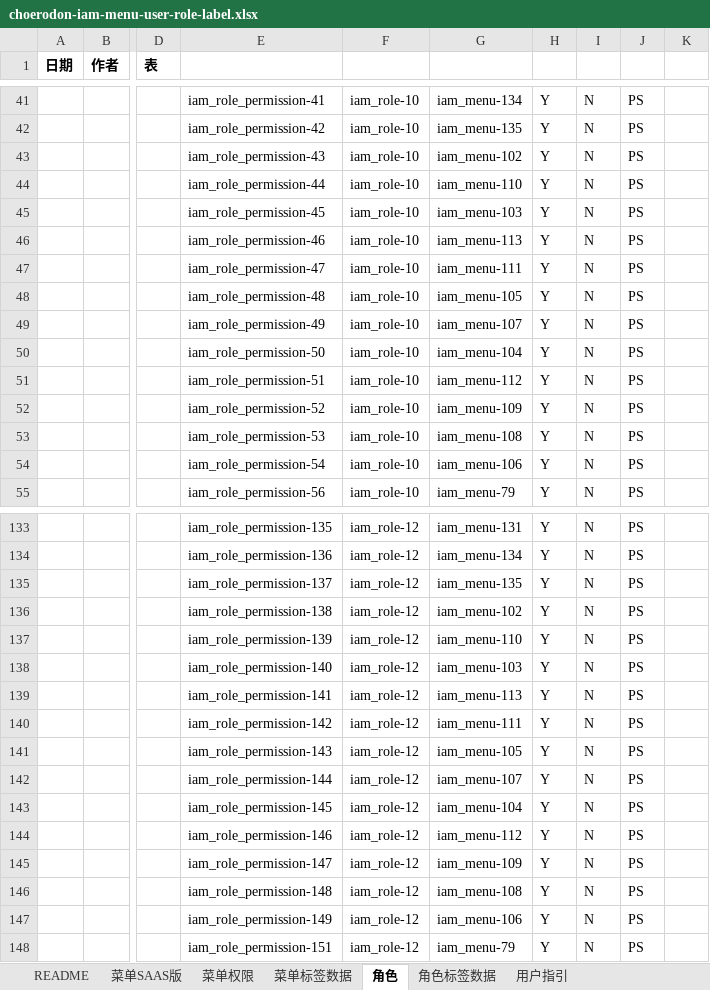
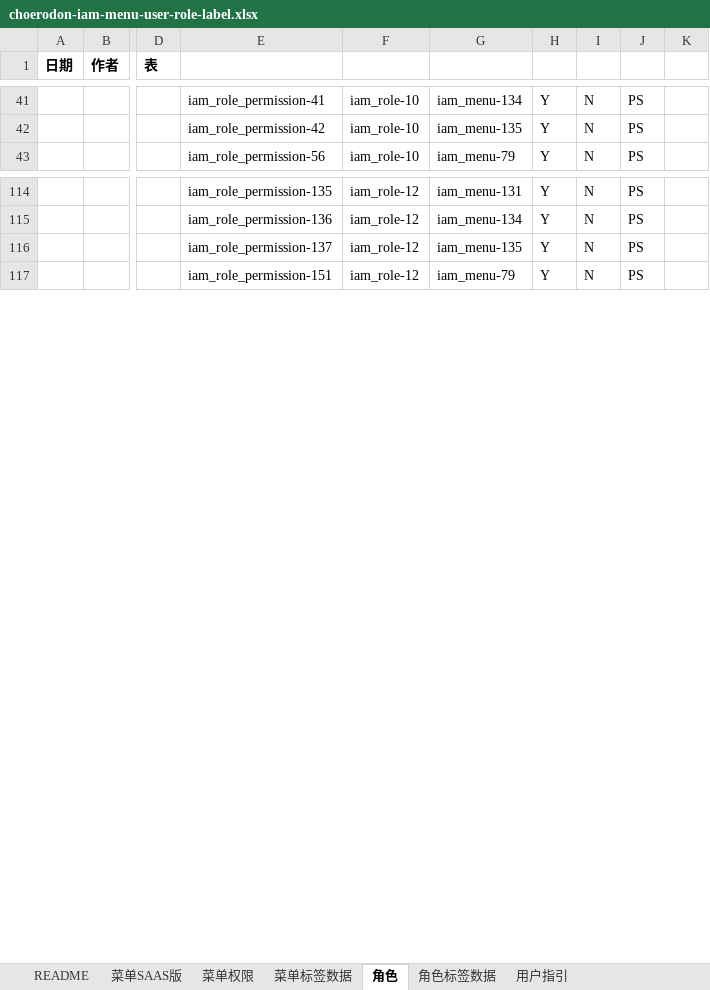
Before and after one commit to open-hand/choerodon-iam, an Excel workbook: src/main/resources/script/db/init-data/hzero_platform/hzero_platform/choerodon-iam-menu-user-role-label.xlsx, sheet 角色, drawn as a sheet; only a part is shown, gaps mark what is left out; values as stored, in another font and other column widths than the file's, no borders; rows hold the shown columns only; the diff covers the shown part only; the diff names each change by its address in the sheet, - before the commit and + after, or states it on an @@ line.

Commit message:
[FIX] 修改execl

```diff
--- a/src/main/resources/script/db/init-data/hzero_platform/hzero_platform/choerodon-iam-menu-user-role-label.xlsx (sheet 角色)
+++ b/src/main/resources/script/db/init-data/hzero_platform/hzero_platform/choerodon-iam-menu-user-role-label.xlsx (sheet 角色)
-row 43:  |  |  | iam_role_permission-43 | iam_role-10 | iam_menu-102 | Y | N | PS
-row 44:  |  |  | iam_role_permission-44 | iam_role-10 | iam_menu-110 | Y | N | PS
-row 45:  |  |  | iam_role_permission-45 | iam_role-10 | iam_menu-103 | Y | N | PS
-row 46:  |  |  | iam_role_permission-46 | iam_role-10 | iam_menu-113 | Y | N | PS
-row 47:  |  |  | iam_role_permission-47 | iam_role-10 | iam_menu-111 | Y | N | PS
-row 48:  |  |  | iam_role_permission-48 | iam_role-10 | iam_menu-105 | Y | N | PS
-row 49:  |  |  | iam_role_permission-49 | iam_role-10 | iam_menu-107 | Y | N | PS
-row 50:  |  |  | iam_role_permission-50 | iam_role-10 | iam_menu-104 | Y | N | PS
-row 51:  |  |  | iam_role_permission-51 | iam_role-10 | iam_menu-112 | Y | N | PS
-row 52:  |  |  | iam_role_permission-52 | iam_role-10 | iam_menu-109 | Y | N | PS
-row 53:  |  |  | iam_role_permission-53 | iam_role-10 | iam_menu-108 | Y | N | PS
-row 54:  |  |  | iam_role_permission-54 | iam_role-10 | iam_menu-106 | Y | N | PS
-row 136:  |  |  | iam_role_permission-138 | iam_role-12 | iam_menu-102 | Y | N | PS
-row 137:  |  |  | iam_role_permission-139 | iam_role-12 | iam_menu-110 | Y | N | PS
-row 138:  |  |  | iam_role_permission-140 | iam_role-12 | iam_menu-103 | Y | N | PS
-row 139:  |  |  | iam_role_permission-141 | iam_role-12 | iam_menu-113 | Y | N | PS
-row 140:  |  |  | iam_role_permission-142 | iam_role-12 | iam_menu-111 | Y | N | PS
-row 141:  |  |  | iam_role_permission-143 | iam_role-12 | iam_menu-105 | Y | N | PS
-row 142:  |  |  | iam_role_permission-144 | iam_role-12 | iam_menu-107 | Y | N | PS
-row 143:  |  |  | iam_role_permission-145 | iam_role-12 | iam_menu-104 | Y | N | PS
-row 144:  |  |  | iam_role_permission-146 | iam_role-12 | iam_menu-112 | Y | N | PS
-row 145:  |  |  | iam_role_permission-147 | iam_role-12 | iam_menu-109 | Y | N | PS
-row 146:  |  |  | iam_role_permission-148 | iam_role-12 | iam_menu-108 | Y | N | PS
-row 147:  |  |  | iam_role_permission-149 | iam_role-12 | iam_menu-106 | Y | N | PS
```
Also changed, not shown: 32 removed rows elsewhere in this sheet.
